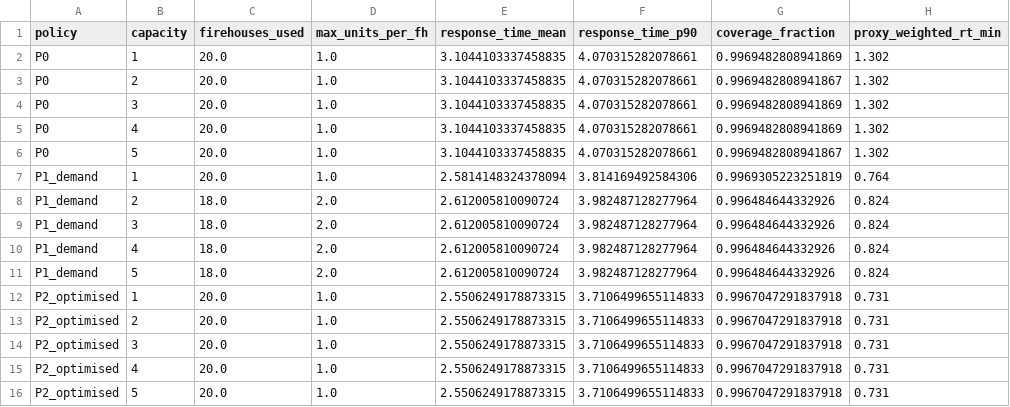
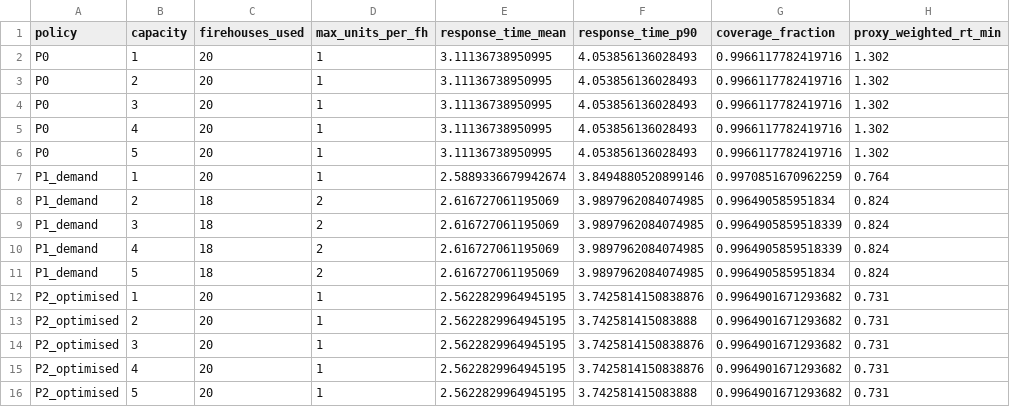
Before and after one commit to cnsp/ems-optimization, a CSV file: results/capacity_comparison/comparison_table_K20.csv, drawn as a sheet.

```diff
--- a/results/capacity_comparison/comparison_table_K20.csv
+++ b/results/capacity_comparison/comparison_table_K20.csv
@@ -1,16 +1,16 @@
 policy,capacity,firehouses_used,max_units_per_fh,response_time_mean,response_time_p90,coverage_fraction,proxy_weighted_rt_min
-P0,1,20.0,1.0,3.1044103337458835,4.070315282078661,0.9969482808941869,1.302
-P0,2,20.0,1.0,3.1044103337458835,4.070315282078661,0.9969482808941867,1.302
-P0,3,20.0,1.0,3.1044103337458835,4.070315282078661,0.9969482808941869,1.302
-P0,4,20.0,1.0,3.1044103337458835,4.070315282078661,0.9969482808941869,1.302
-P0,5,20.0,1.0,3.1044103337458835,4.070315282078661,0.9969482808941867,1.302
-P1_demand,1,20.0,1.0,2.5814148324378094,3.814169492584306,0.9969305223251819,0.764
-P1_demand,2,18.0,2.0,2.612005810090724,3.982487128277964,0.996484644332926,0.824
-P1_demand,3,18.0,2.0,2.612005810090724,3.982487128277964,0.996484644332926,0.824
-P1_demand,4,18.0,2.0,2.612005810090724,3.982487128277964,0.996484644332926,0.824
-P1_demand,5,18.0,2.0,2.612005810090724,3.982487128277964,0.996484644332926,0.824
-P2_optimised,1,20.0,1.0,2.5506249178873315,3.7106499655114833,0.9967047291837918,0.731
-P2_optimised,2,20.0,1.0,2.5506249178873315,3.7106499655114833,0.9967047291837918,0.731
-P2_optimised,3,20.0,1.0,2.5506249178873315,3.7106499655114833,0.9967047291837918,0.731
-P2_optimised,4,20.0,1.0,2.5506249178873315,3.7106499655114833,0.9967047291837918,0.731
-P2_optimised,5,20.0,1.0,2.5506249178873315,3.7106499655114833,0.9967047291837918,0.731
+P0,1,20,1,3.11136738950995,4.053856136028493,0.9966117782419716,1.302
+P0,2,20,1,3.11136738950995,4.053856136028493,0.9966117782419716,1.302
+P0,3,20,1,3.11136738950995,4.053856136028493,0.9966117782419716,1.302
+P0,4,20,1,3.11136738950995,4.053856136028493,0.9966117782419716,1.302
+P0,5,20,1,3.11136738950995,4.053856136028493,0.9966117782419716,1.302
+P1_demand,1,20,1,2.5889336679942674,3.8494880520899146,0.9970851670962259,0.764
+P1_demand,2,18,2,2.616727061195069,3.9897962084074985,0.996490585951834,0.824
+P1_demand,3,18,2,2.616727061195069,3.9897962084074985,0.9964905859518339,0.824
+P1_demand,4,18,2,2.616727061195069,3.9897962084074985,0.9964905859518339,0.824
+P1_demand,5,18,2,2.616727061195069,3.9897962084074985,0.996490585951834,0.824
+P2_optimised,1,20,1,2.5622829964945195,3.7425814150838876,0.9964901671293682,0.731
+P2_optimised,2,20,1,2.5622829964945195,3.742581415083888,0.9964901671293682,0.731
+P2_optimised,3,20,1,2.5622829964945195,3.7425814150838876,0.9964901671293682,0.731
+P2_optimised,4,20,1,2.5622829964945195,3.7425814150838876,0.9964901671293682,0.731
+P2_optimised,5,20,1,2.5622829964945195,3.742581415083888,0.9964901671293682,0.731
```
Also changed, not shown: results/capacity_comparison/comparison_table_K40.csv, results/capacity_comparison/full_comparison.csv, 45 other files.
